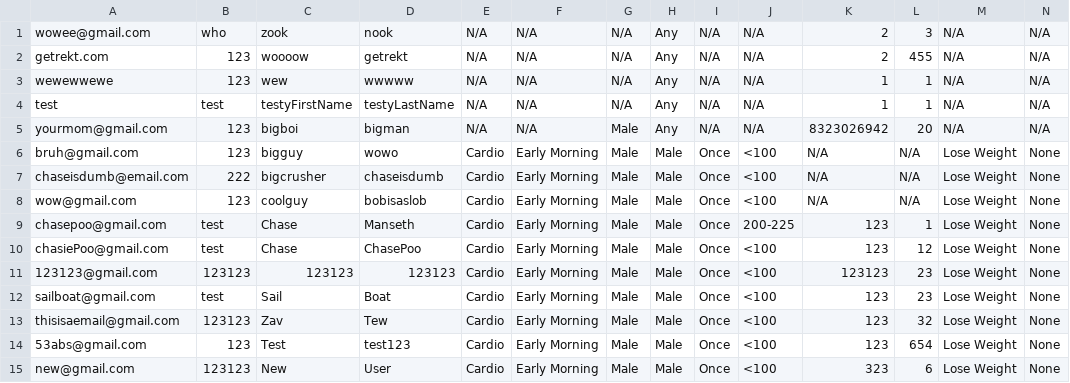
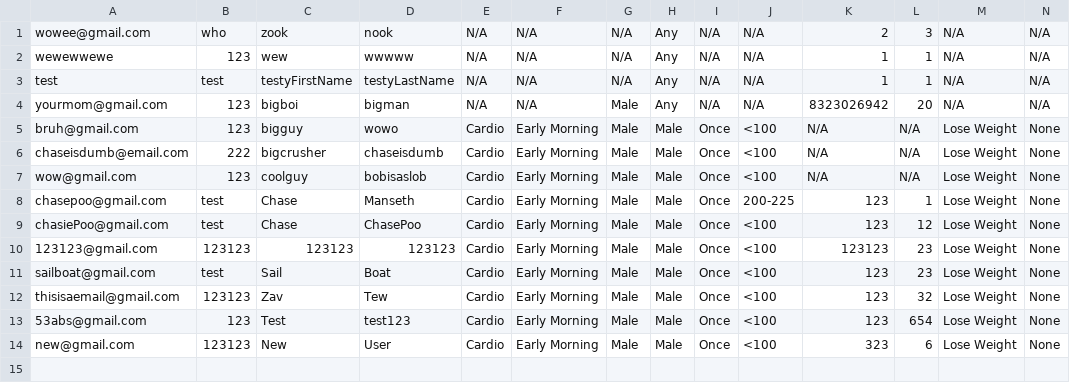
Before and after one commit to ChaseManseth/BicepBuddy, a CSV file: BicepBuddyApp/buddyDB.csv, drawn as a sheet.

```diff
--- a/BicepBuddyApp/buddyDB.csv
+++ b/BicepBuddyApp/buddyDB.csv
@@ -1,3 +1,2 @@
 wowee@gmail.com,who,zook,nook,N/A,N/A,N/A,Any,N/A,N/A,2,3,N/A,N/A
-getrekt.com,123,woooow,getrekt,N/A,N/A,N/A,Any,N/A,N/A,2,455,N/A,N/A
 wewewwewe,123,wew,wwwww,N/A,N/A,N/A,Any,N/A,N/A,1,1,N/A,N/A
```
Also changed, not shown: 9 other files.
